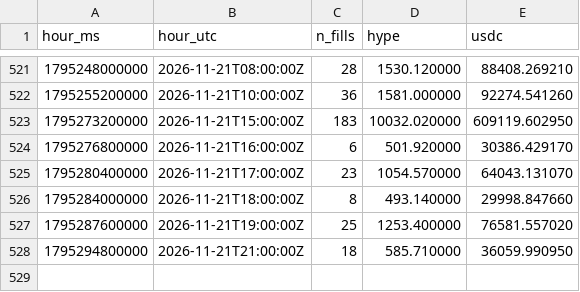
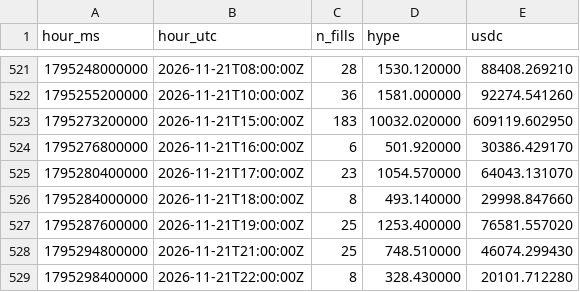
Before and after one commit to ryu-sf6/hype-funding, a CSV file: data/af_buys_hourly.csv, drawn as a sheet; only a part is shown, gaps mark what is left out.

```diff
--- a/data/af_buys_hourly.csv
+++ b/data/af_buys_hourly.csv
@@ -527,2 +527,3 @@ hour_ms,hour_utc,n_fills,hype,usdc
 1795287600000,2026-11-21T19:00:00Z,25,1253.400000,76581.557020
-1795294800000,2026-11-21T21:00:00Z,18,585.710000,36059.990950
+1795294800000,2026-11-21T21:00:00Z,25,748.510000,46074.299430
+1795298400000,2026-11-21T22:00:00Z,8,328.430000,20101.712280
```
Also changed, not shown: data/af_daily.csv, data/af_snapshots.csv, 6 other files.
